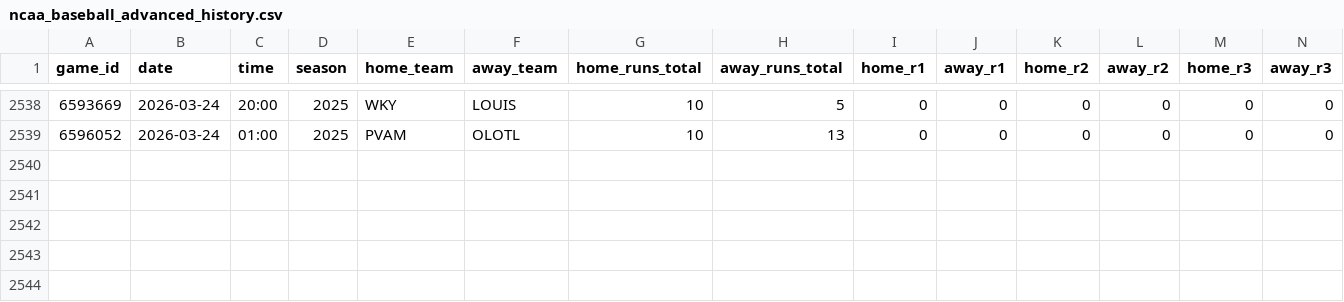
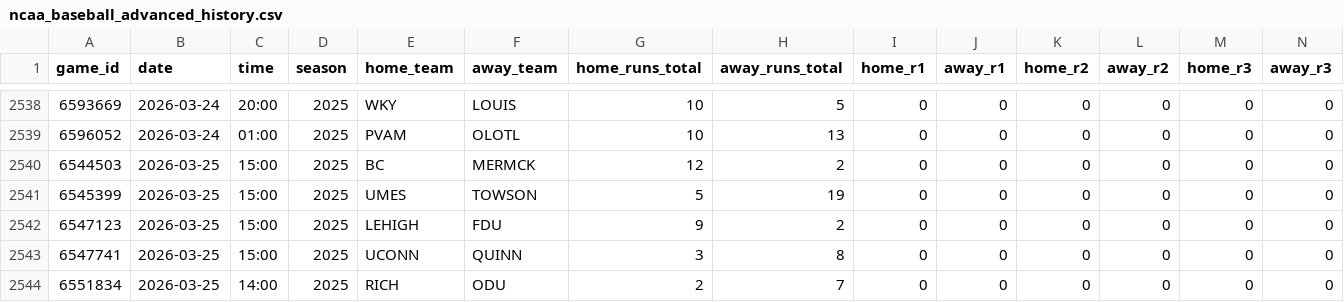
Before and after one commit to emilioandrade0/PickGOLD, a CSV file: src/data/ncaa_baseball/raw/ncaa_baseball_advanced_history.csv, drawn as a sheet; only a part is shown, gaps mark what is left out; rows hold the shown columns only; the diff names each change by its address in the sheet, - before the commit and + after, or states it on an @@ line.

```diff
--- a/src/data/ncaa_baseball/raw/ncaa_baseball_advanced_history.csv
+++ b/src/data/ncaa_baseball/raw/ncaa_baseball_advanced_history.csv
+row 2540: 6544503 | 2026-03-25 | 15:00 | 2025 | BC | MERMCK | 12 | 2 | 0 | 0 | 0 | 0 | 0 | 0
+row 2541: 6545399 | 2026-03-25 | 15:00 | 2025 | UMES | TOWSON | 5 | 19 | 0 | 0 | 0 | 0 | 0 | 0
+row 2542: 6547123 | 2026-03-25 | 15:00 | 2025 | LEHIGH | FDU | 9 | 2 | 0 | 0 | 0 | 0 | 0 | 0
+row 2543: 6547741 | 2026-03-25 | 15:00 | 2025 | UCONN | QUINN | 3 | 8 | 0 | 0 | 0 | 0 | 0 | 0
+row 2544: 6551834 | 2026-03-25 | 14:00 | 2025 | RICH | ODU | 2 | 7 | 0 | 0 | 0 | 0 | 0 | 0
```
Also changed, not shown: src/data/euroleague/raw/euroleague_advanced_history.csv, src/data/mlb/raw/mlb_upcoming_schedule.csv, 19 other files.
